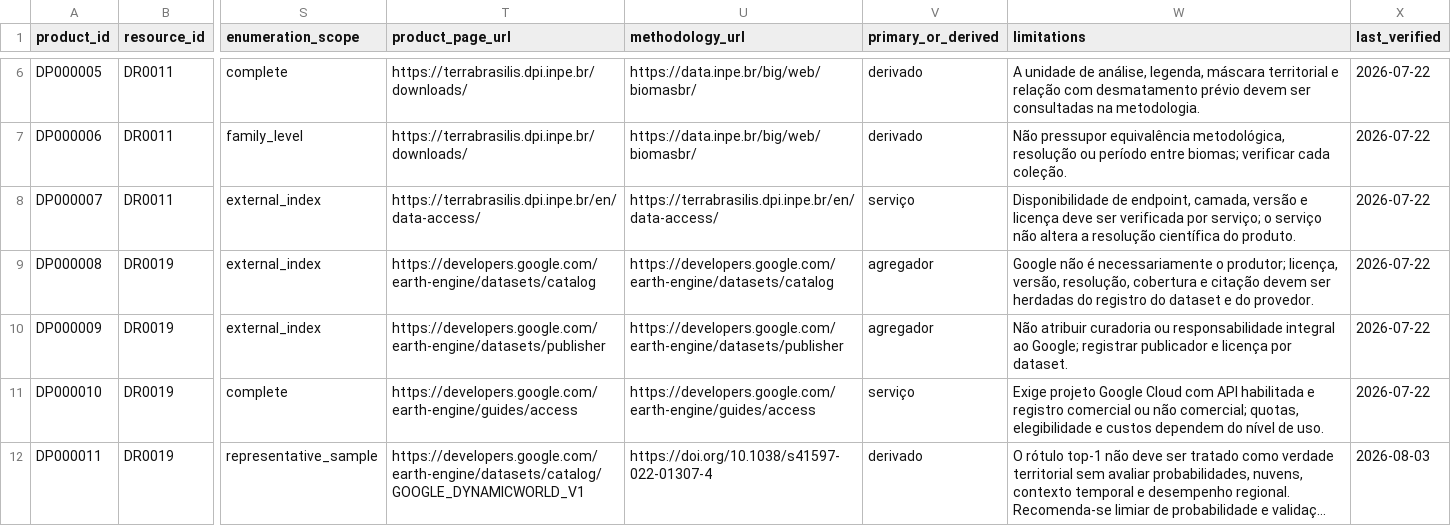
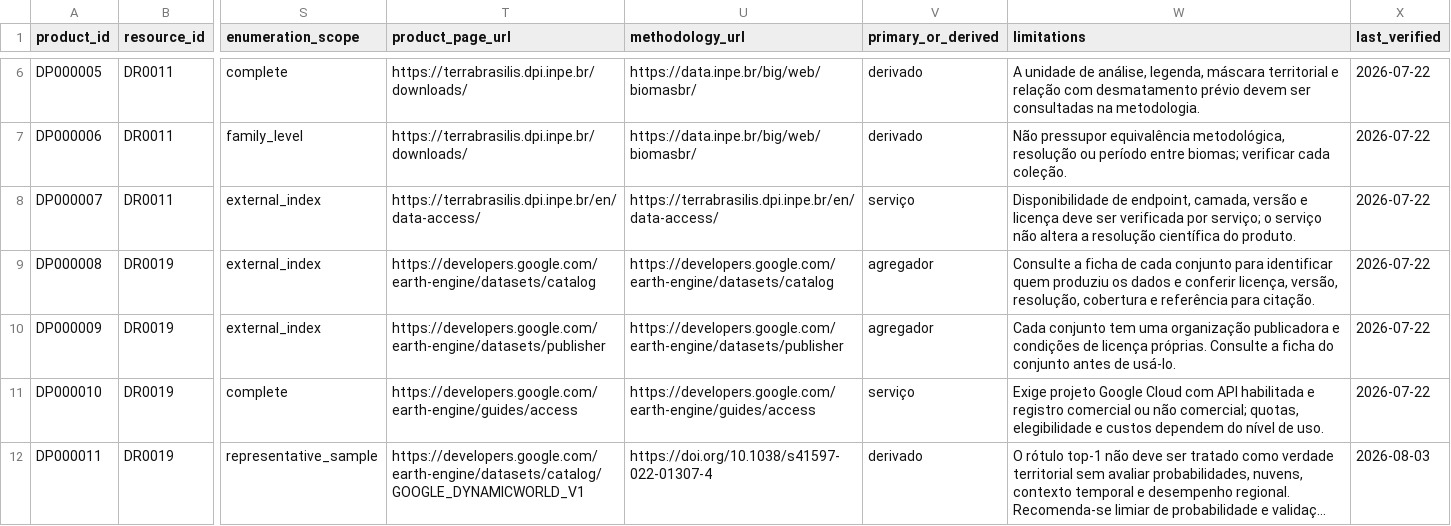
Before and after one commit to Ian-loc/vitrineciencia, a CSV file: data/data_products.csv, drawn as a sheet; only a part is shown, gaps mark what is left out; long unchanged cells end in …; the diff names each change by its address in the sheet, - before the commit and + after, or states it on an @@ line.

```diff
--- a/data/data_products.csv
+++ b/data/data_products.csv
-W9 (limitations): Google não é necessariamente o produtor; licença, versão, resolução, cobertura e citação devem ser herdadas do registro do dataset e do provedor.
+W9 (limitations): Consulte a ficha de cada conjunto para identificar quem produziu os dados e conferir licença, versão, resolução, cobertura e referência para citação.
-W10 (limitations): Não atribuir curadoria ou responsabilidade integral ao Google; registrar publicador e licença por dataset.
+W10 (limitations): Cada conjunto tem uma organização publicadora e condições de licença próprias. Consulte a ficha do conjunto antes de usá-lo.
```
Also changed, not shown: data/data_resources.csv, data/product_distributions.csv, 28 other files.
